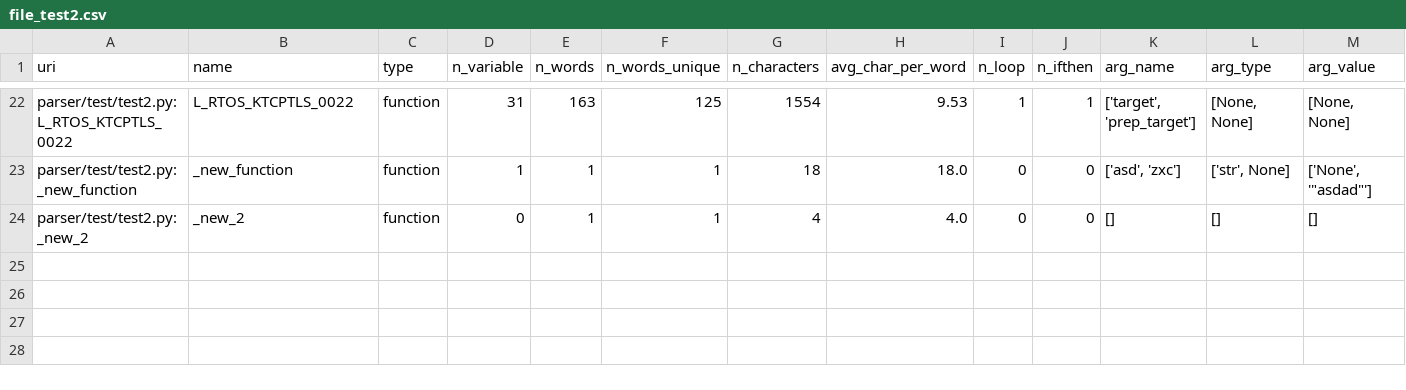
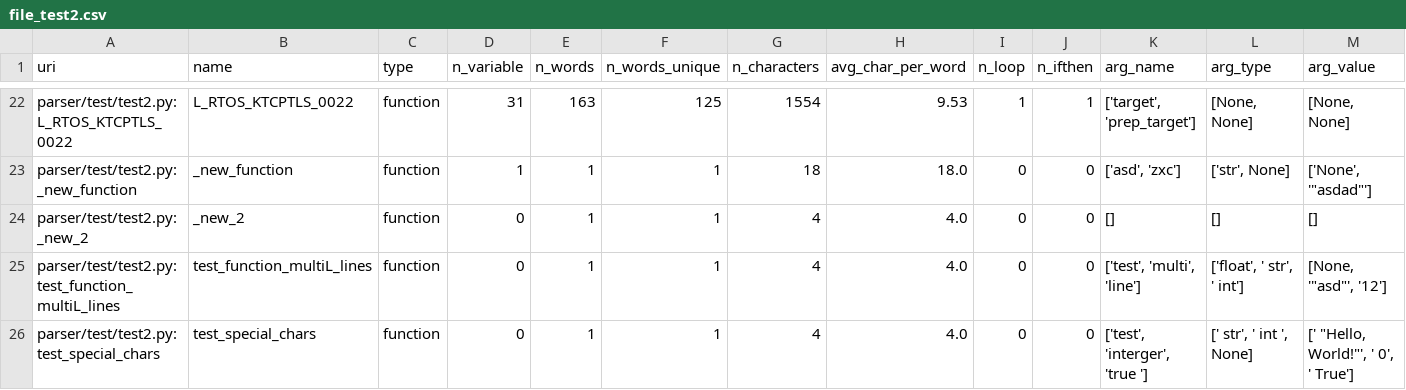
Before and after one commit to tdchung/zz936, a CSV file: logs/output/file_test2.csv, drawn as a sheet; only a part is shown, gaps mark what is left out; the diff names each change by its address in the sheet, - before the commit and + after, or states it on an @@ line.

Commit message:
update for special characters.

```diff
--- a/logs/output/file_test2.csv
+++ b/logs/output/file_test2.csv
+row 25: parser/test/test2.py:test_function_multiL_lines | test_function_multiL_lines | function | 0 | 1 | 1 | 4 | 4.0 | 0 | 0 | ['test', 'multi', 'line'] | ['float', ' str', ' int'] | [None, '"asd"', '12']
+row 26: parser/test/test2.py:test_special_chars | test_special_chars | function | 0 | 1 | 1 | 4 | 4.0 | 0 | 0 | ['test', 'interger', 'true '] | [' str', ' int ', None] | [' "Hello, World!"', ' 0', ' True']
```
Also changed, not shown: 2 other files.
